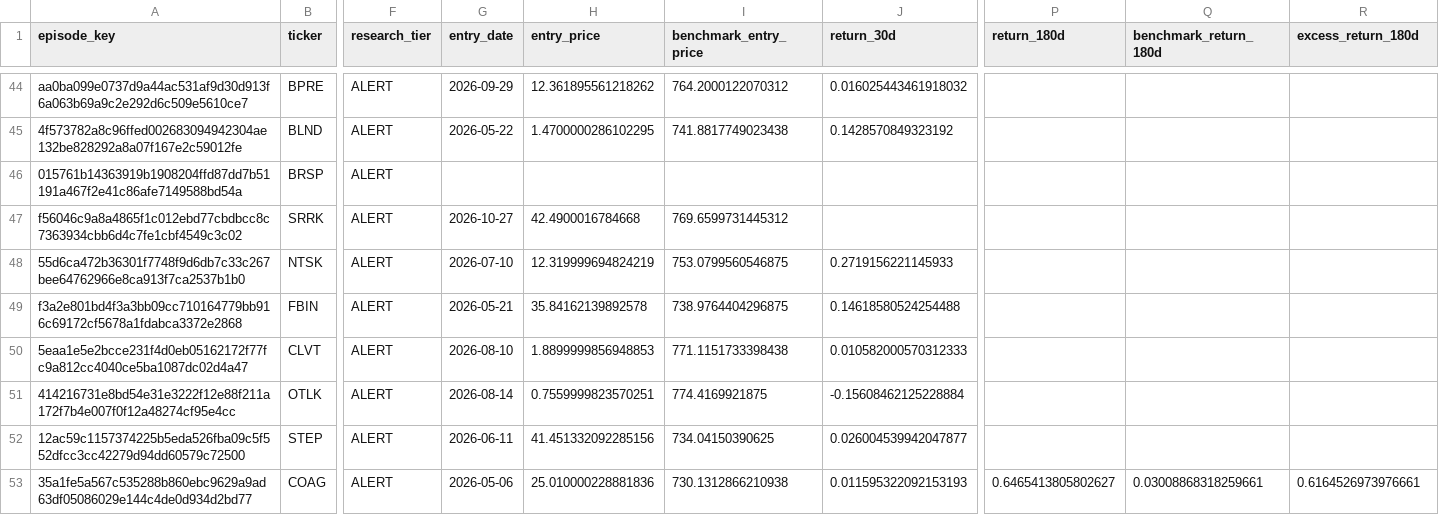
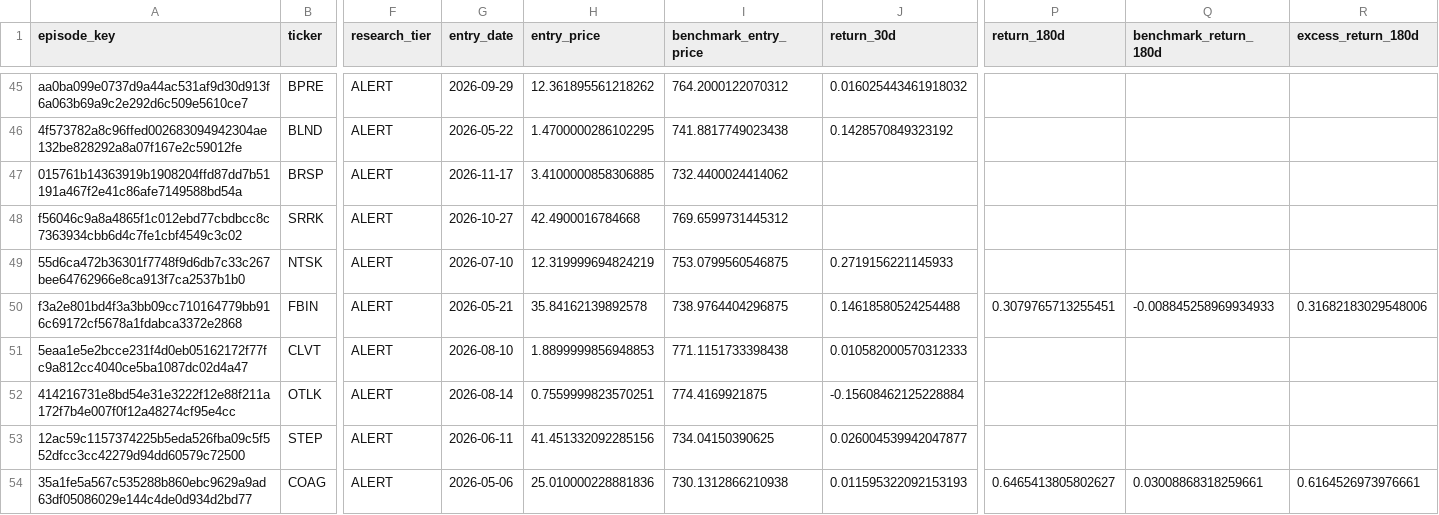
Before and after one commit to mrshu/openinsider-notifier, a CSV file: data/live/sec_daily/candidate_forward_returns.csv, drawn as a sheet; only a part is shown, gaps mark what is left out; addresses are those after the commit; the diff covers the shown part only; the diff names each change by its address in the sheet, - before the commit and + after, or states it on an @@ line.

```diff
--- a/data/live/sec_daily/candidate_forward_returns.csv
+++ b/data/live/sec_daily/candidate_forward_returns.csv
-G47 (entry_date): (empty)
+G47 (entry_date): 2026-11-17
-H47 (entry_price): (empty)
+H47 (entry_price): 3.4100000858306885
-I47 (benchmark_entry_price): (empty)
+I47 (benchmark_entry_price): 732.4400024414062
-P50 (return_180d): (empty)
+P50 (return_180d): 0.3079765713255451
-Q50 (benchmark_return_180d): (empty)
+Q50 (benchmark_return_180d): -0.008845258969934933
-R50 (excess_return_180d): (empty)
+R50 (excess_return_180d): 0.31682183029548006
```
Also changed, not shown: 5 added rows and 83 edited cells elsewhere in this file, data/live/sec_daily/candidate_episode_history.csv, data/live/sec_daily/candidate_history.csv, 14 other files.
